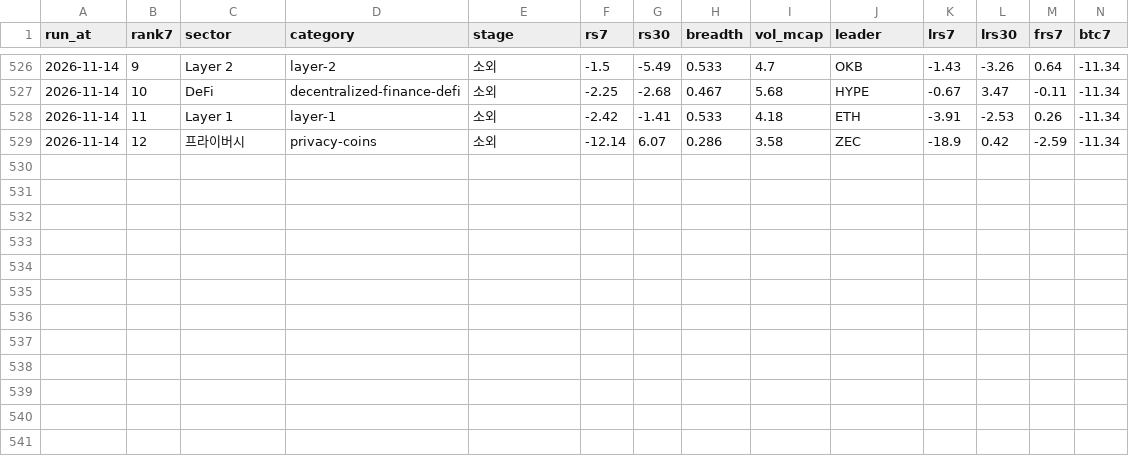
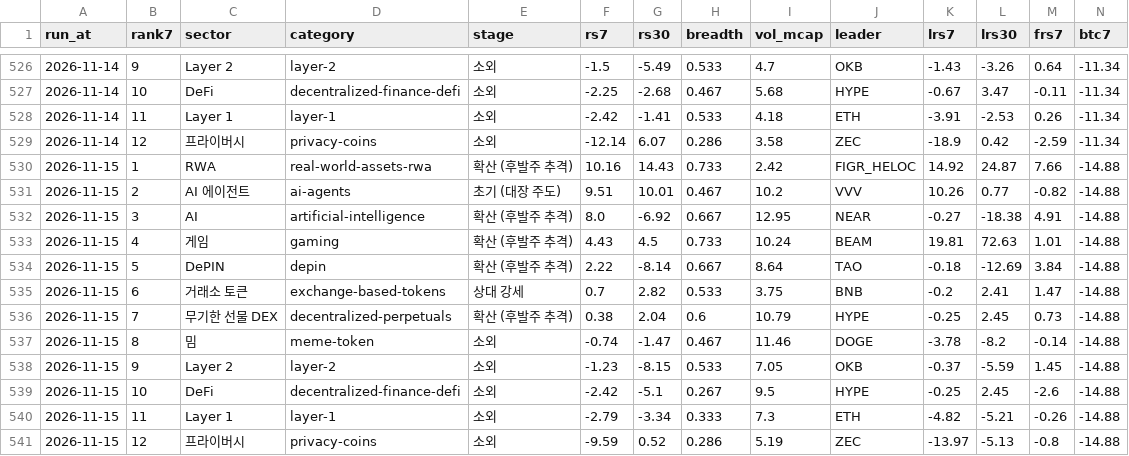
Before and after one commit to totoya21/coin-daily, a CSV file: data/sectors_history.csv, drawn as a sheet; only a part is shown, gaps mark what is left out; rows hold the shown columns only; the diff names each change by its address in the sheet, - before the commit and + after, or states it on an @@ line.

```diff
--- a/data/sectors_history.csv
+++ b/data/sectors_history.csv
+row 530: 2026-11-15 | 1 | RWA | real-world-assets-rwa | 확산 (후발주 추격) | 10.16 | 14.43 | 0.733 | 2.42 | FIGR_HELOC | 14.92 | 24.87 | 7.66 | -14.88
+row 531: 2026-11-15 | 2 | AI 에이전트 | ai-agents | 초기 (대장 주도) | 9.51 | 10.01 | 0.467 | 10.2 | VVV | 10.26 | 0.77 | -0.82 | -14.88
+row 532: 2026-11-15 | 3 | AI | artificial-intelligence | 확산 (후발주 추격) | 8.0 | -6.92 | 0.667 | 12.95 | NEAR | -0.27 | -18.38 | 4.91 | -14.88
+row 533: 2026-11-15 | 4 | 게임 | gaming | 확산 (후발주 추격) | 4.43 | 4.5 | 0.733 | 10.24 | BEAM | 19.81 | 72.63 | 1.01 | -14.88
+row 534: 2026-11-15 | 5 | DePIN | depin | 확산 (후발주 추격) | 2.22 | -8.14 | 0.667 | 8.64 | TAO | -0.18 | -12.69 | 3.84 | -14.88
+row 535: 2026-11-15 | 6 | 거래소 토큰 | exchange-based-tokens | 상대 강세 | 0.7 | 2.82 | 0.533 | 3.75 | BNB | -0.2 | 2.41 | 1.47 | -14.88
+row 536: 2026-11-15 | 7 | 무기한 선물 DEX | decentralized-perpetuals | 확산 (후발주 추격) | 0.38 | 2.04 | 0.6 | 10.79 | HYPE | -0.25 | 2.45 | 0.73 | -14.88
+row 537: 2026-11-15 | 8 | 밈 | meme-token | 소외 | -0.74 | -1.47 | 0.467 | 11.46 | DOGE | -3.78 | -8.2 | -0.14 | -14.88
+row 538: 2026-11-15 | 9 | Layer 2 | layer-2 | 소외 | -1.23 | -8.15 | 0.533 | 7.05 | OKB | -0.37 | -5.59 | 1.45 | -14.88
+row 539: 2026-11-15 | 10 | DeFi | decentralized-finance-defi | 소외 | -2.42 | -5.1 | 0.267 | 9.5 | HYPE | -0.25 | 2.45 | -2.6 | -14.88
+row 540: 2026-11-15 | 11 | Layer 1 | layer-1 | 소외 | -2.79 | -3.34 | 0.333 | 7.3 | ETH | -4.82 | -5.21 | -0.26 | -14.88
+row 541: 2026-11-15 | 12 | 프라이버시 | privacy-coins | 소외 | -9.59 | 0.52 | 0.286 | 5.19 | ZEC | -13.97 | -5.13 | -0.8 | -14.88
```
Also changed, not shown: 2 other files.
